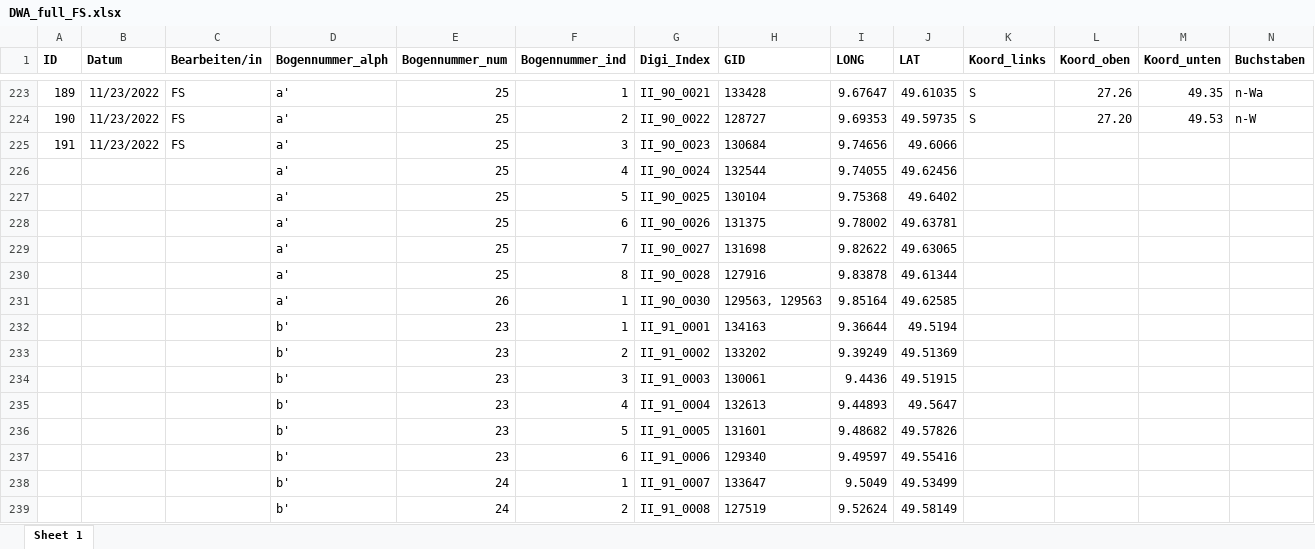
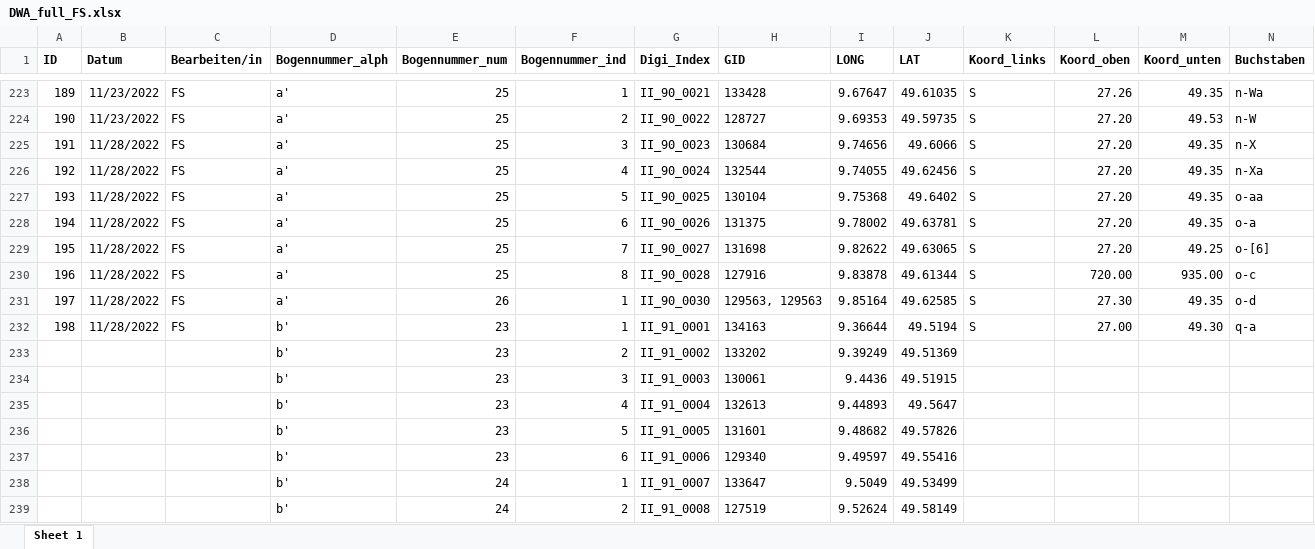
Before and after one commit to SchoenbergA/DWA, an Excel workbook: Data/DWA_full_FS.xlsx, sheet Sheet 1, drawn as a sheet; only a part is shown, gaps mark what is left out; values as stored, in another font and other column widths than the file's, no borders; removed rows and columns are numbered as before the commit, all else as after; rows hold the shown columns only; the diff names each change by its address in the sheet, - before the commit and + after, or states it on an @@ line.

Commit message:
Update DWA_full_FS.xlsx

```diff
--- a/Data/DWA_full_FS.xlsx (sheet Sheet 1)
+++ b/Data/DWA_full_FS.xlsx (sheet Sheet 1)
-row 225: 191 | 11/23/2022 | FS | a' | 25 | 3 | II_90_0023 | 130684 | 9.74656 | 49.6066
-row 226:  |  |  | a' | 25 | 4 | II_90_0024 | 132544 | 9.74055 | 49.62456
-row 227:  |  |  | a' | 25 | 5 | II_90_0025 | 130104 | 9.75368 | 49.6402
-row 228:  |  |  | a' | 25 | 6 | II_90_0026 | 131375 | 9.78002 | 49.63781
-row 229:  |  |  | a' | 25 | 7 | II_90_0027 | 131698 | 9.82622 | 49.63065
-row 230:  |  |  | a' | 25 | 8 | II_90_0028 | 127916 | 9.83878 | 49.61344
-row 231:  |  |  | a' | 26 | 1 | II_90_0030 | 129563, 129563 | 9.85164 | 49.62585
-row 232:  |  |  | b' | 23 | 1 | II_91_0001 | 134163 | 9.36644 | 49.5194
+row 225: 191 | 11/28/2022 | FS | a' | 25 | 3 | II_90_0023 | 130684 | 9.74656 | 49.6066 | S | 27.20 | 49.35 | n-X
+row 226: 192 | 11/28/2022 | FS | a' | 25 | 4 | II_90_0024 | 132544 | 9.74055 | 49.62456 | S | 27.20 | 49.35 | n-Xa
+row 227: 193 | 11/28/2022 | FS | a' | 25 | 5 | II_90_0025 | 130104 | 9.75368 | 49.6402 | S | 27.20 | 49.35 | o-aa
+row 228: 194 | 11/28/2022 | FS | a' | 25 | 6 | II_90_0026 | 131375 | 9.78002 | 49.63781 | S | 27.20 | 49.35 | o-a
+row 229: 195 | 11/28/2022 | FS | a' | 25 | 7 | II_90_0027 | 131698 | 9.82622 | 49.63065 | S | 27.20 | 49.25 | o-[6]
+row 230: 196 | 11/28/2022 | FS | a' | 25 | 8 | II_90_0028 | 127916 | 9.83878 | 49.61344 | S | 720.00 | 935.00 | o-c
+row 231: 197 | 11/28/2022 | FS | a' | 26 | 1 | II_90_0030 | 129563, 129563 | 9.85164 | 49.62585 | S | 27.30 | 49.35 | o-d
+row 232: 198 | 11/28/2022 | FS | b' | 23 | 1 | II_91_0001 | 134163 | 9.36644 | 49.5194 | S | 27.00 | 49.30 | q-a
```
